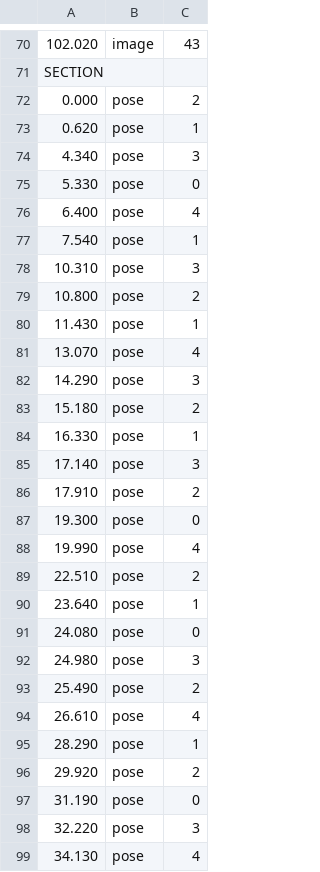
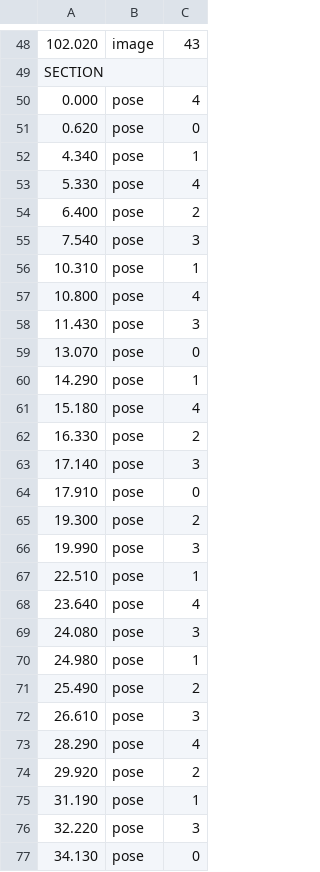
Before and after one commit to Green-AI-Innovations/lazykh, a CSV file: exampleVideo/ev_schedule.csv, drawn as a sheet; only a part is shown, gaps mark what is left out; addresses are those after the commit; the diff covers the shown part only; the diff names each change by its address in the sheet, - before the commit and + after, or states it on an @@ line.

```diff
--- a/exampleVideo/ev_schedule.csv
+++ b/exampleVideo/ev_schedule.csv
-C50: 2
+C50: 4
-C51: 1
+C51: 0
-C52: 3
+C52: 1
-C53: 0
+C53: 4
-C54: 4
+C54: 2
-C55: 1
+C55: 3
-C56: 3
+C56: 1
-C57: 2
+C57: 4
-C58: 1
+C58: 3
-C59: 4
+C59: 0
-C60: 3
+C60: 1
-C61: 2
+C61: 4
-C62: 1
+C62: 2
-C64: 2
+C64: 0
-C65: 0
+C65: 2
-C66: 4
+C66: 3
-C67: 2
+C67: 1
-C68: 1
+C68: 4
-C69: 0
+C69: 3
-C70: 3
+C70: 1
-C72: 4
+C72: 3
-C73: 1
+C73: 4
-C75: 0
+C75: 1
-C77: 4
+C77: 0
```
Also changed, not shown: 22 removed rows and 34 edited cells elsewhere in this file, 29 other files.
